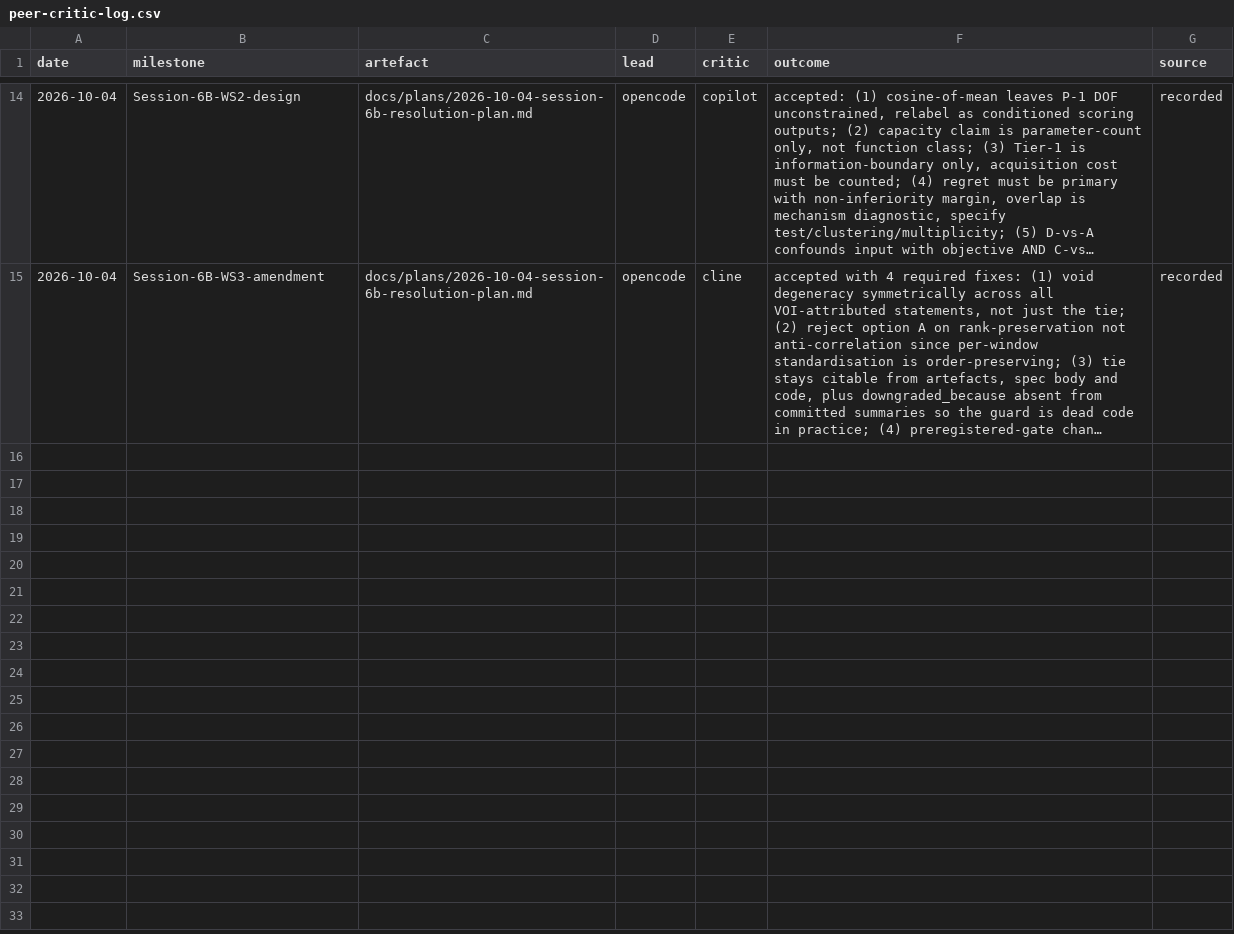
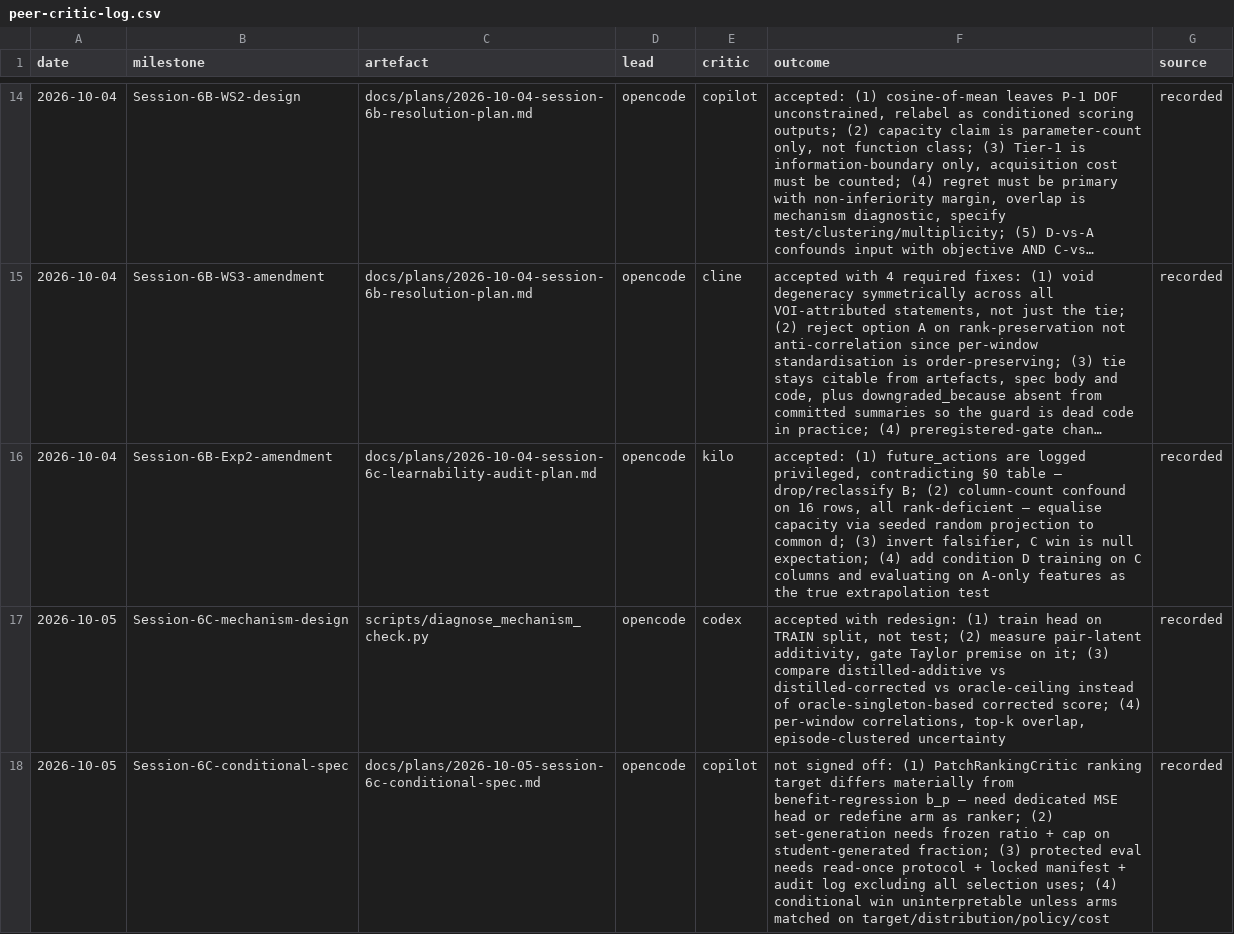
Before and after one commit to ROMUSKING/para_001, a CSV file: docs/plans/peer-critic-log.csv, drawn as a sheet; only a part is shown, gaps mark what is left out; long unchanged cells end in …; the diff covers the shown part only; the diff names each change by its address in the sheet, - before the commit and + after, or states it on an @@ line.

Commit message:
Records sweep: 6B/6C diagnostics, reviews, artefacts, logs, skills

```diff
--- a/docs/plans/peer-critic-log.csv
+++ b/docs/plans/peer-critic-log.csv
+row 16: 2026-10-04 | Session-6B-Exp2-amendment | docs/plans/2026-10-04-session-6c-learnability-audit-plan.md | opencode | kilo | accepted: (1) future_actions are logged privileged, contradicting §0 table — drop/reclassify B; (2) column-count confound on 16 rows, all rank-deficient — equalise capacity via seeded random projection to common d; (3) invert falsifier, C win is null expectation; (4) add condition D training on C columns and evaluating on A-only features as the true extrapolation test | recorded
+row 17: 2026-10-05 | Session-6C-mechanism-design | scripts/diagnose_mechanism_check.py | opencode | codex | accepted with redesign: (1) train head on TRAIN split, not test; (2) measure pair-latent additivity, gate Taylor premise on it; (3) compare distilled-additive vs distilled-corrected vs oracle-ceiling instead of oracle-singleton-based corrected score; (4) per-window correlations, top-k overlap, episode-clustered uncertainty | recorded
+row 18: 2026-10-05 | Session-6C-conditional-spec | docs/plans/2026-10-05-session-6c-conditional-spec.md | opencode | copilot | not signed off: (1) PatchRankingCritic ranking target differs materially from benefit-regression b_p — need dedicated MSE head or redefine arm as ranker; (2) set-generation needs frozen ratio + cap on student-generated fraction; (3) protected eval needs read-once protocol + locked manifest + audit log excluding all selection uses; (4) conditional win uninterpretable unless arms matched on target/distribution/policy/cost | recorded
```
Also changed, not shown: 6 added rows elsewhere in this file, 38 other files.
